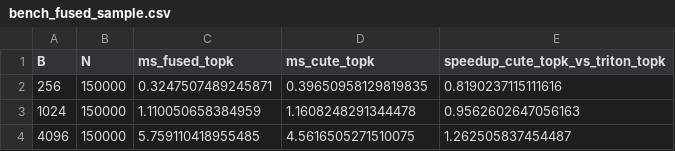
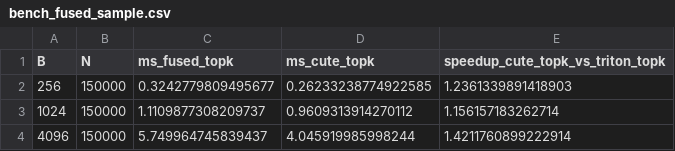
Before and after one commit to EdoardoBotta/RecTokens, a CSV file: out/bench_fused_sample.csv, drawn as a sheet.

```diff
--- a/out/bench_fused_sample.csv
+++ b/out/bench_fused_sample.csv
@@ -1,4 +1,4 @@
 B,N,ms_fused_topk,ms_cute_topk,speedup_cute_topk_vs_triton_topk
-256,150000,0.3247507489245871,0.39650958129819835,0.8190237115111616
-1024,150000,1.110050658384959,1.1608248291344478,0.9562602647056163
-4096,150000,5.759110418955485,4.5616505271510075,1.262505837454487
+256,150000,0.3242779809495677,0.26233238774922585,1.2361339891418903
+1024,150000,1.1109877308209737,0.9609313914270112,1.156157183262714
+4096,150000,5.749964745839437,4.045919985998244,1.4211760899222914
```
Also changed, not shown: 2 other files.
